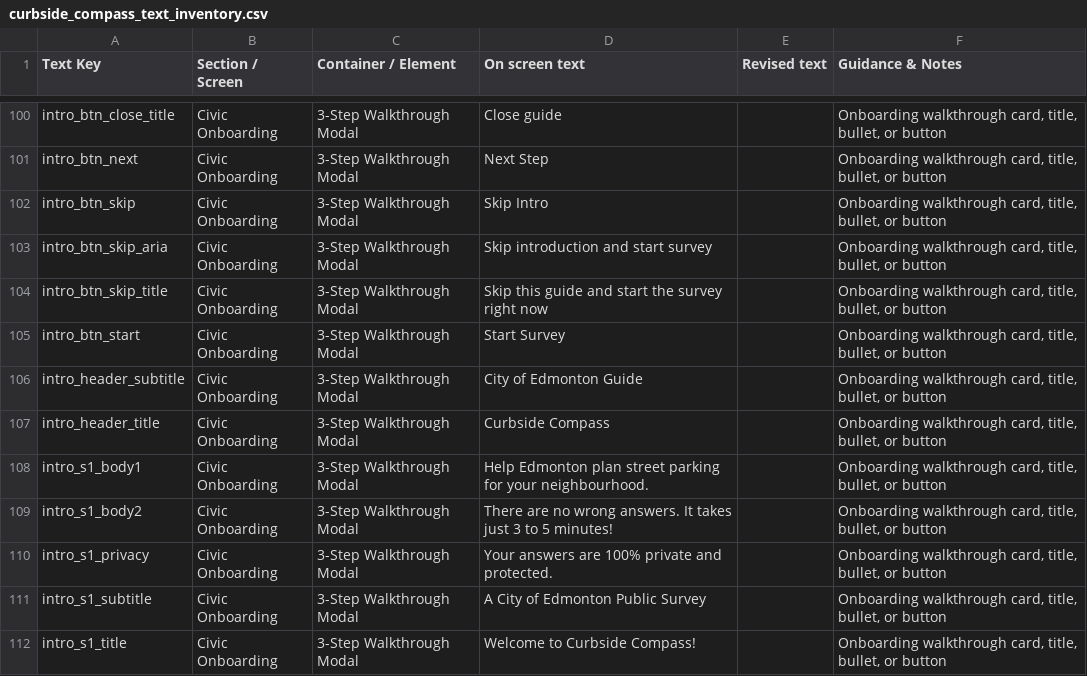
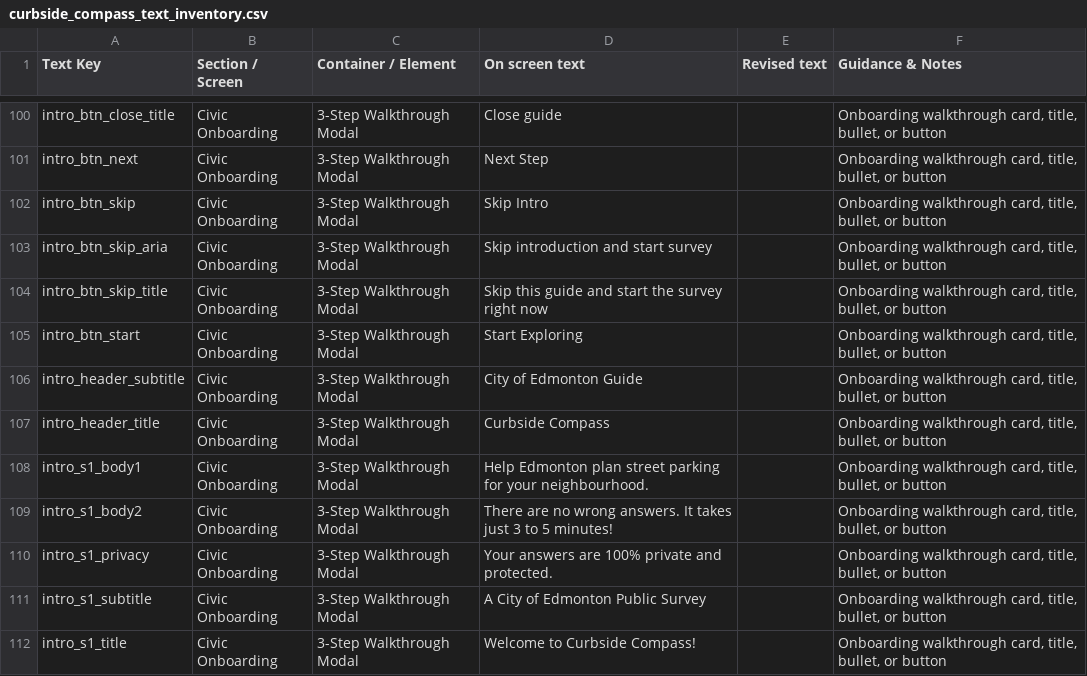
Before and after one commit to MarkHill-CoE/curbsidecompassV2, a CSV file: public/curbside_compass_text_inventory.csv, drawn as a sheet; only a part is shown, gaps mark what is left out; the diff covers the shown part only.

Commit message:
refactor: update UI copy and styling
- Rename survey navigation labels to "Exploring"
- Update "How to Use" header title
- Enhance CivicOnboardingModal layout and styling
- Add grouped text download option to GoogleSheetSyncModal

```diff
--- a/public/curbside_compass_text_inventory.csv
+++ b/public/curbside_compass_text_inventory.csv
@@ -104,3 +104,3 @@
 "intro_btn_skip_title","Civic Onboarding","3-Step Walkthrough Modal","Skip this guide and start the survey right now","","Onboarding walkthrough card, title, bullet, or button"
-"intro_btn_start","Civic Onboarding","3-Step Walkthrough Modal","Start Survey","","Onboarding walkthrough card, title, bullet, or button"
+"intro_btn_start","Civic Onboarding","3-Step Walkthrough Modal","Start Exploring","","Onboarding walkthrough card, title, bullet, or button"
 "intro_header_subtitle","Civic Onboarding","3-Step Walkthrough Modal","City of Edmonton Guide","","Onboarding walkthrough card, title, bullet, or button"
```
Also changed, not shown: 14 removed rows and 2 edited cells elsewhere in this file, public/curbside_compass_all_questions_text.csv, 13 other files.
